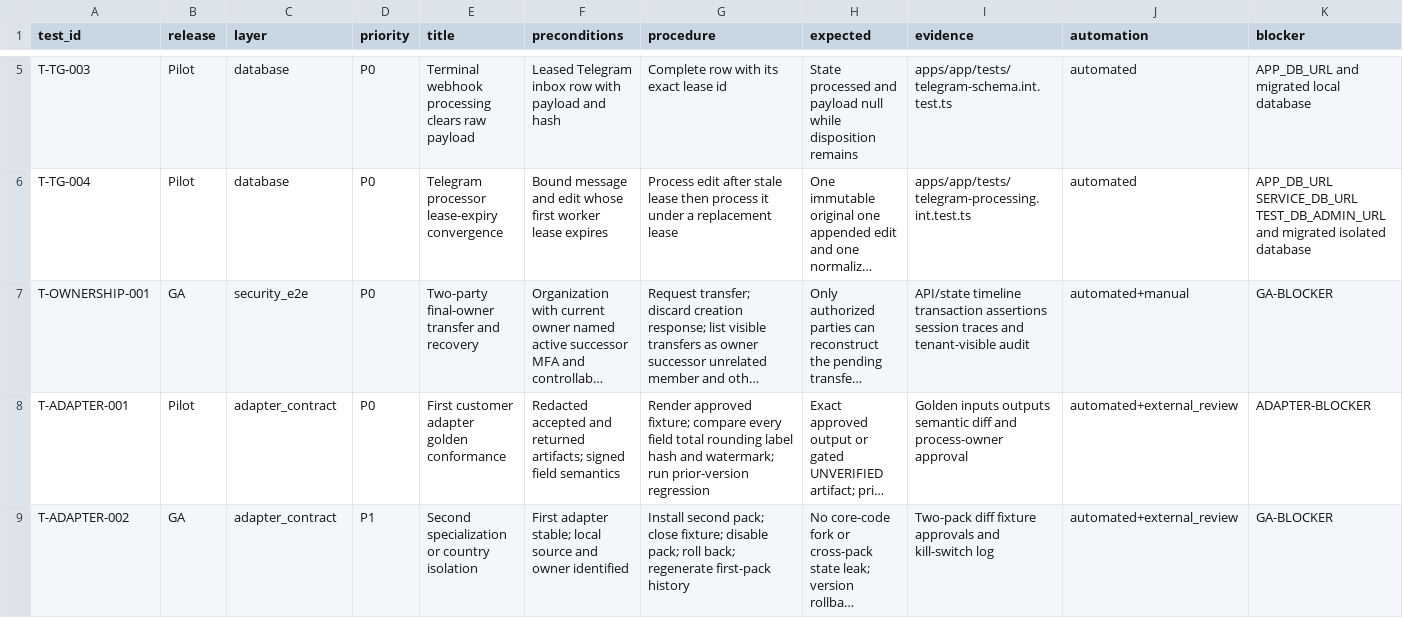
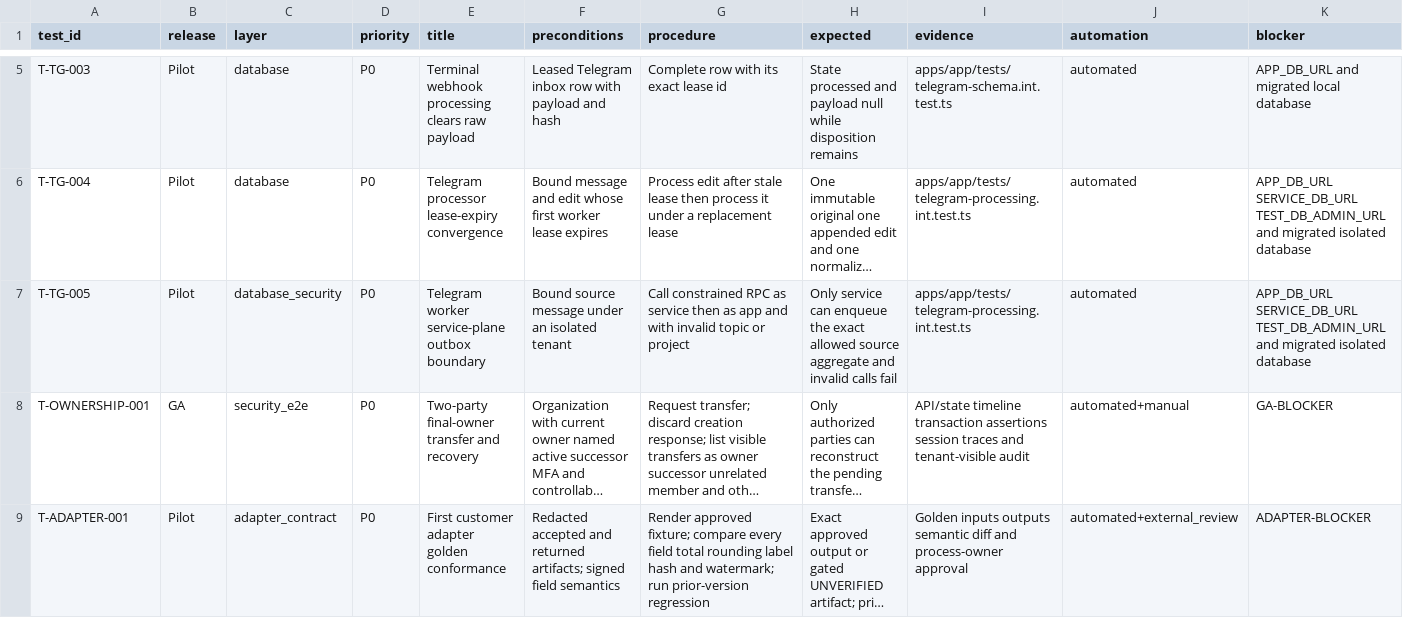
Before and after one commit to akisly/go-proceed, a CSV file: technical/test-catalog.csv, drawn as a sheet; only a part is shown, gaps mark what is left out; the shorter side is filled out with more unchanged rows; long unchanged cells end in …; rows hold the shown columns only; the diff names each change by its address in the sheet, - before the commit and + after, or states it on an @@ line.

```diff
--- a/technical/test-catalog.csv
+++ b/technical/test-catalog.csv
+row 7: T-TG-005 | Pilot | database_security | P0 | Telegram worker service-plane outbox boundary | Bound source message under an isolated tenant | Call constrained RPC as service then as app and with invalid topic or project | Only service can enqueue the exact allowed source aggregate and invalid calls fail | apps/app/tests/telegram-processing.int.test.ts | automated | APP_DB_URL SERVICE_DB_URL TEST_DB_ADMIN_URL and migrated isolated database
```
Also changed, not shown: technical/database/invariant-catalog.csv, 4 other files.
